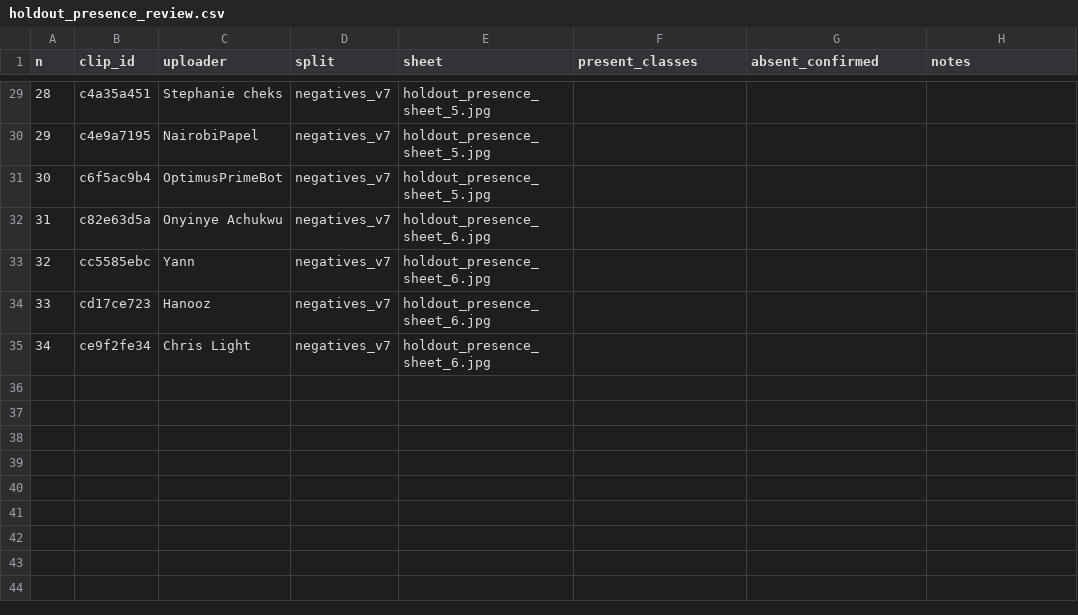
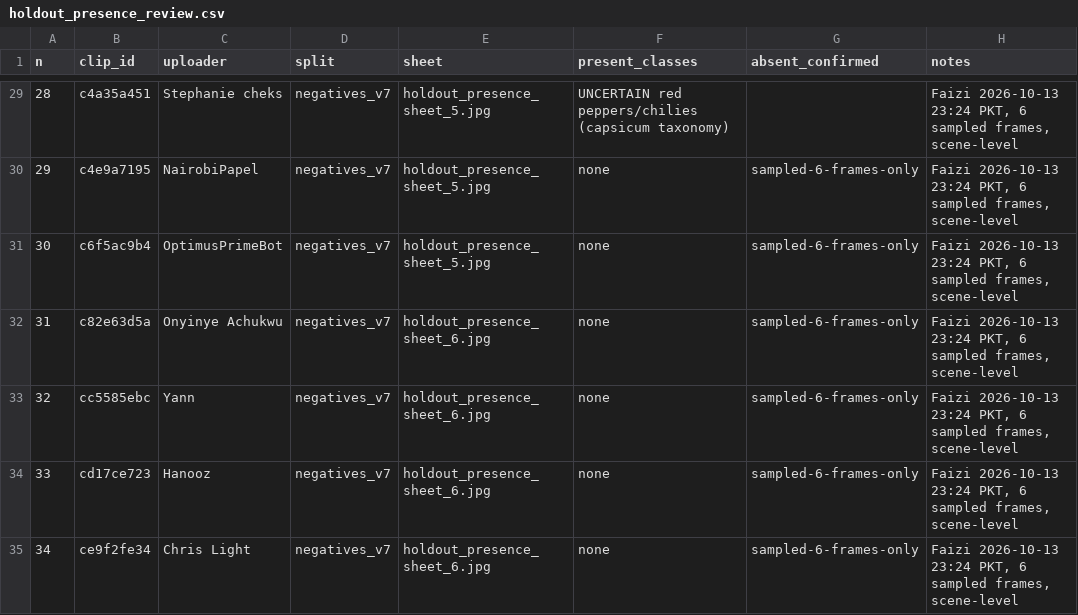
Before and after one commit to MuhammadFaizan-prog/nutrisole-frontend, a CSV file: ml/runs/G8/review/holdout/holdout_presence_review.csv, drawn as a sheet; only a part is shown, gaps mark what is left out; the diff covers the shown part only.

```diff
--- a/ml/runs/G8/review/holdout/holdout_presence_review.csv
+++ b/ml/runs/G8/review/holdout/holdout_presence_review.csv
@@ -29,7 +29,7 @@ n,clip_id,uploader,split,sheet,present_classes,absent_confirmed,notes
-28,c4a35a451,Stephanie cheks,negatives_v7,holdout_presence_sheet_5.jpg,,,
-29,c4e9a7195,NairobiPapel,negatives_v7,holdout_presence_sheet_5.jpg,,,
-30,c6f5ac9b4,OptimusPrimeBot,negatives_v7,holdout_presence_sheet_5.jpg,,,
-31,c82e63d5a,Onyinye Achukwu,negatives_v7,holdout_presence_sheet_6.jpg,,,
-32,cc5585ebc,Yann,negatives_v7,holdout_presence_sheet_6.jpg,,,
-33,cd17ce723,Hanooz,negatives_v7,holdout_presence_sheet_6.jpg,,,
-34,ce9f2fe34,Chris Light,negatives_v7,holdout_presence_sheet_6.jpg,,,
+28,c4a35a451,Stephanie cheks,negatives_v7,holdout_presence_sheet_5.jpg,UNCERTAIN red peppers/chilies (capsicum taxonomy),,"Faizi 2026-10-13 23:24 PKT, 6 sampled frames, scene-level"
+29,c4e9a7195,NairobiPapel,negatives_v7,holdout_presence_sheet_5.jpg,none,sampled-6-frames-only,"Faizi 2026-10-13 23:24 PKT, 6 sampled frames, scene-level"
+30,c6f5ac9b4,OptimusPrimeBot,negatives_v7,holdout_presence_sheet_5.jpg,none,sampled-6-frames-only,"Faizi 2026-10-13 23:24 PKT, 6 sampled frames, scene-level"
+31,c82e63d5a,Onyinye Achukwu,negatives_v7,holdout_presence_sheet_6.jpg,none,sampled-6-frames-only,"Faizi 2026-10-13 23:24 PKT, 6 sampled frames, scene-level"
+32,cc5585ebc,Yann,negatives_v7,holdout_presence_sheet_6.jpg,none,sampled-6-frames-only,"Faizi 2026-10-13 23:24 PKT, 6 sampled frames, scene-level"
+33,cd17ce723,Hanooz,negatives_v7,holdout_presence_sheet_6.jpg,none,sampled-6-frames-only,"Faizi 2026-10-13 23:24 PKT, 6 sampled frames, scene-level"
+34,ce9f2fe34,Chris Light,negatives_v7,holdout_presence_sheet_6.jpg,none,sampled-6-frames-only,"Faizi 2026-10-13 23:24 PKT, 6 sampled frames, scene-level"
```
Also changed, not shown: 72 edited cells elsewhere in this file.
